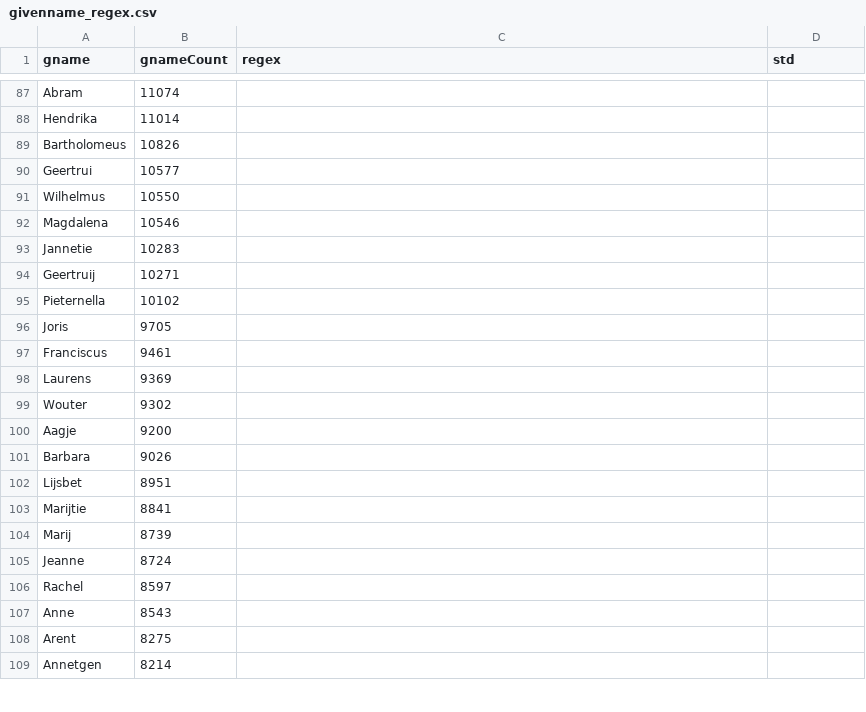
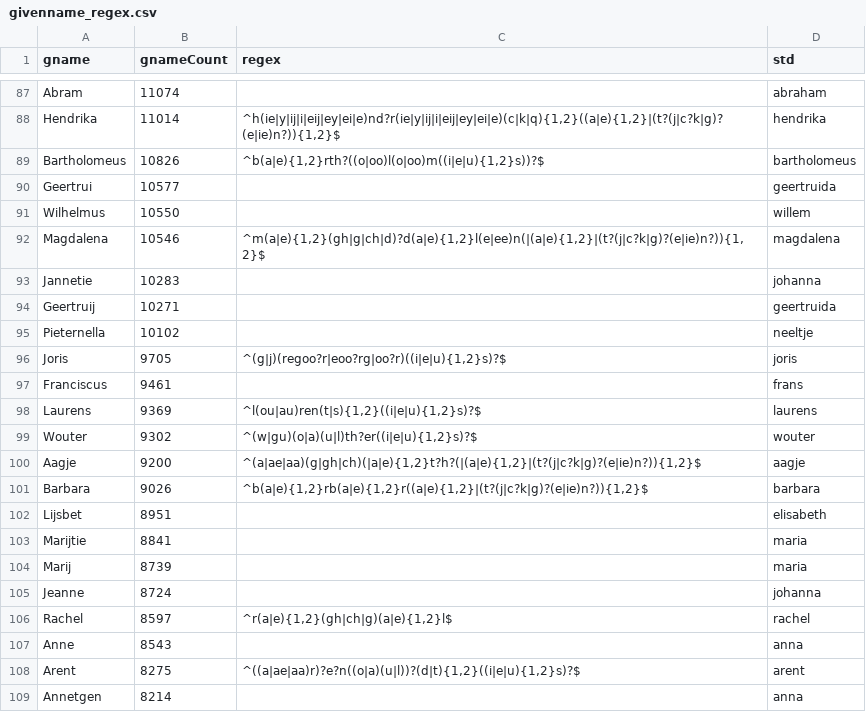
Before and after one commit to ivozandhuis/elo-dtb, a CSV file: normalizations/lookup-tables/givenname_regex.csv, drawn as a sheet; only a part is shown, gaps mark what is left out; the diff covers the shown part only; the diff names each change by its address in the sheet, - before the commit and + after, or states it on an @@ line.

Commit message:
Reached first hundred regex-s

```diff
--- a/normalizations/lookup-tables/givenname_regex.csv
+++ b/normalizations/lookup-tables/givenname_regex.csv
-D87 (std): (empty)
+D87 (std): abraham
-C88 (regex): (empty)
+C88 (regex): ^h(ie|y|ij|i|eij|ey|ei|e)nd?r(ie|y|ij|i|eij|ey|ei|e)(c|k|q){1,2}((a|e){1,2}|(t?(j|c?k|g)?(e|ie)n?)){1,2}$
-D88 (std): (empty)
+D88 (std): hendrika
-C89 (regex): (empty)
+C89 (regex): ^b(a|e){1,2}rth?((o|oo)l(o|oo)m((i|e|u){1,2}s))?$
-D89 (std): (empty)
+D89 (std): bartholomeus
-D90 (std): (empty)
+D90 (std): geertruida
-D91 (std): (empty)
+D91 (std): willem
-C92 (regex): (empty)
+C92 (regex): ^m(a|e){1,2}(gh|g|ch|d)?d(a|e){1,2}l(e|ee)n(|(a|e){1,2}|(t?(j|c?k|g)?(e|ie)n?)){1,2}$
-D92 (std): (empty)
+D92 (std): magdalena
-D93 (std): (empty)
+D93 (std): johanna
-D94 (std): (empty)
+D94 (std): geertruida
-D95 (std): (empty)
+D95 (std): neeltje
-C96 (regex): (empty)
+C96 (regex): ^(g|j)(regoo?r|eoo?rg|oo?r)((i|e|u){1,2}s)?$
-D96 (std): (empty)
+D96 (std): joris
-D97 (std): (empty)
+D97 (std): frans
-C98 (regex): (empty)
+C98 (regex): ^l(ou|au)ren(t|s){1,2}((i|e|u){1,2}s)?$
-D98 (std): (empty)
+D98 (std): laurens
-C99 (regex): (empty)
+C99 (regex): ^(w|gu)(o|a)(u|l)th?er((i|e|u){1,2}s)?$
-D99 (std): (empty)
+D99 (std): wouter
-C100 (regex): (empty)
+C100 (regex): ^(a|ae|aa)(g|gh|ch)(|a|e){1,2}t?h?(|(a|e){1,2}|(t?(j|c?k|g)?(e|ie)n?)){1,2}$
-D100 (std): (empty)
+D100 (std): aagje
-C101 (regex): (empty)
+C101 (regex): ^b(a|e){1,2}rb(a|e){1,2}r((a|e){1,2}|(t?(j|c?k|g)?(e|ie)n?)){1,2}$
-D101 (std): (empty)
+D101 (std): barbara
-D102 (std): (empty)
+D102 (std): elisabeth
-D103:D104 (std): (empty)
+D103:D104 (std): maria
-D105 (std): (empty)
+D105 (std): johanna
-C106 (regex): (empty)
+C106 (regex): ^r(a|e){1,2}(gh|ch|g)(a|e){1,2}l$
-D106 (std): (empty)
+D106 (std): rachel
-D107 (std): (empty)
+D107 (std): anna
-C108 (regex): (empty)
+C108 (regex): ^((a|ae|aa)r)?e?n((o|a)(u|l))?(d|t){1,2}((i|e|u){1,2}s)?$
-D108 (std): (empty)
+D108 (std): arent
-D109 (std): (empty)
+D109 (std): anna
```
Also changed, not shown: 37 edited cells elsewhere in this file, 1 other file.
